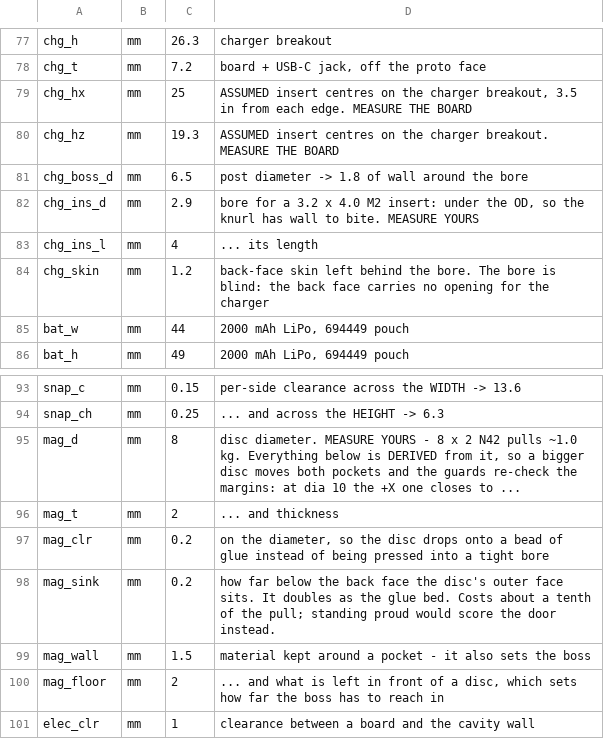
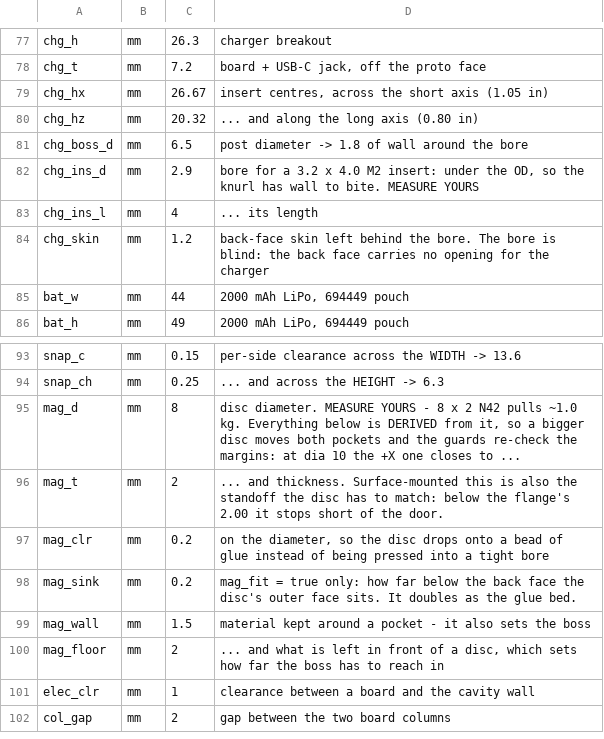
Before and after one commit to AStoker/eInk-Projects, a CSV file: stand-4.2in/fusion/parameters.csv, drawn as a sheet; only a part is shown, gaps mark what is left out; the shorter side is filled out with more unchanged rows.

```diff
--- a/stand-4.2in/fusion/parameters.csv
+++ b/stand-4.2in/fusion/parameters.csv
@@ -78,4 +78,4 @@
 "chg_t","mm","7.2","board + USB-C jack, off the proto face"
-"chg_hx","mm","25","ASSUMED insert centres on the charger breakout, 3.5 in from each edge. MEASURE THE BOARD"
-"chg_hz","mm","19.3","ASSUMED insert centres on the charger breakout. MEASURE THE BOARD"
+"chg_hx","mm","26.67","insert centres, across the short axis (1.05 in)"
+"chg_hz","mm","20.32","... and along the long axis (0.80 in)"
 "chg_boss_d","mm","6.5","post diameter -> 1.8 of wall around the bore"
@@ -95,5 +95,5 @@
 "mag_d","mm","8","disc diameter. MEASURE YOURS - 8 x 2 N42 pulls ~1.0 kg. Everything below is DERIVED from it, so a bigger disc moves both pockets and the guards re-check the margins: at dia 10 the +X one closes to ..."
-"mag_t","mm","2","... and thickness"
+"mag_t","mm","2","... and thickness. Surface-mounted this is also the standoff the disc has to match: below the flange's 2.00 it stops short of the door."
 "mag_clr","mm","0.2","on the diameter, so the disc drops onto a bead of glue instead of being pressed into a tight bore"
-"mag_sink","mm","0.2","how far below the back face the disc's outer face sits. It doubles as the glue bed. Costs about a tenth of the pull; standing proud would score the door instead."
+"mag_sink","mm","0.2","mag_fit = true only: how far below the back face the disc's outer face sits. It doubles as the glue bed."
 "mag_wall","mm","1.5","material kept around a pocket - it also sets the boss"
```
Also changed, not shown: stand-4.2in/fusion/reference-dimensions.csv, 36 other files.
